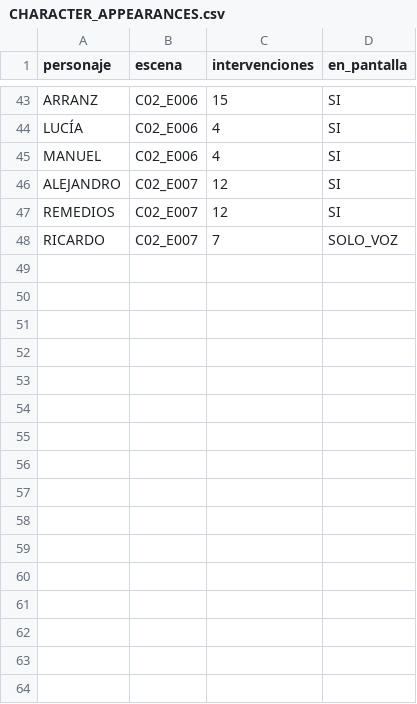
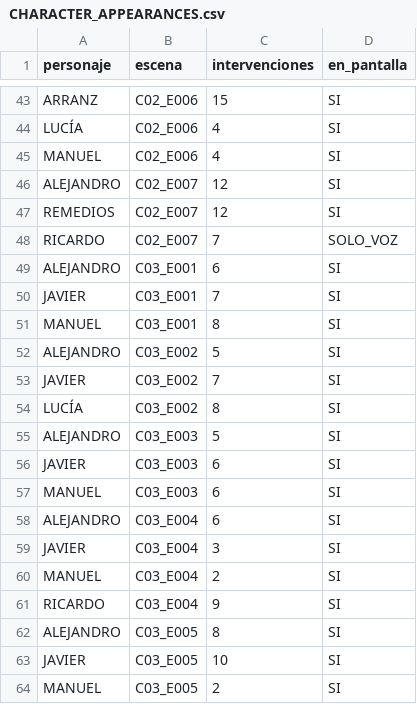
Before and after one commit to jalagardalengua-blip/encriptar, a CSV file: HIERRO_Y_DIVISA_STORY_STUDIO/04_PRODUCTION_TRACKER/CHARACTER_APPEARANCES.csv, drawn as a sheet; only a part is shown, gaps mark what is left out; the diff names each change by its address in the sheet, - before the commit and + after, or states it on an @@ line.

```diff
--- a/HIERRO_Y_DIVISA_STORY_STUDIO/04_PRODUCTION_TRACKER/CHARACTER_APPEARANCES.csv
+++ b/HIERRO_Y_DIVISA_STORY_STUDIO/04_PRODUCTION_TRACKER/CHARACTER_APPEARANCES.csv
+row 49: ALEJANDRO | C03_E001 | 6 | SI
+row 50: JAVIER | C03_E001 | 7 | SI
+row 51: MANUEL | C03_E001 | 8 | SI
+row 52: ALEJANDRO | C03_E002 | 5 | SI
+row 53: JAVIER | C03_E002 | 7 | SI
+row 54: LUCÍA | C03_E002 | 8 | SI
+row 55: ALEJANDRO | C03_E003 | 5 | SI
+row 56: JAVIER | C03_E003 | 6 | SI
+row 57: MANUEL | C03_E003 | 6 | SI
+row 58: ALEJANDRO | C03_E004 | 6 | SI
+row 59: JAVIER | C03_E004 | 3 | SI
+row 60: MANUEL | C03_E004 | 2 | SI
+row 61: RICARDO | C03_E004 | 9 | SI
+row 62: ALEJANDRO | C03_E005 | 8 | SI
+row 63: JAVIER | C03_E005 | 10 | SI
+row 64: MANUEL | C03_E005 | 2 | SI
```
Also changed, not shown: HIERRO_Y_DIVISA_STORY_STUDIO/04_PRODUCTION_TRACKER/SCENE_INDEX.csv, 26 other files.
